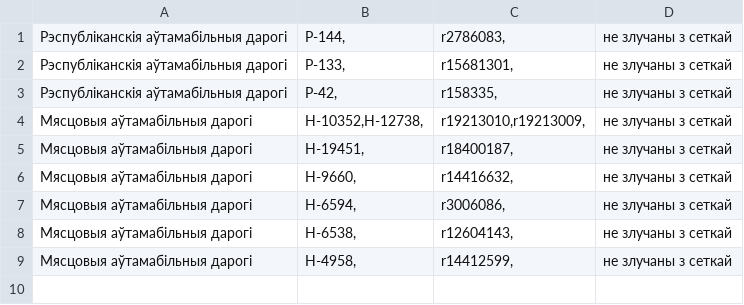
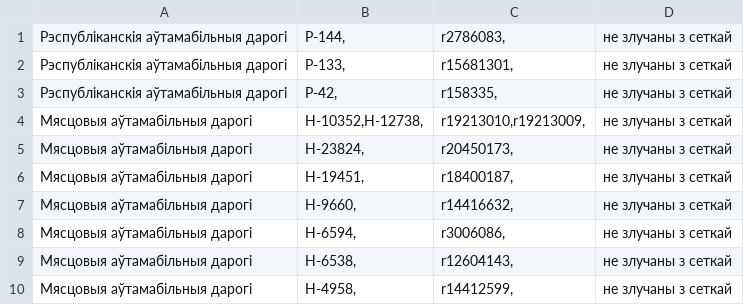
Before and after one commit to lidacity/osm-validator, a CSV file: docs/network.csv, drawn as a sheet.

```diff
--- a/docs/network.csv
+++ b/docs/network.csv
@@ -4,2 +4,3 @@
 Мясцовыя аўтамабільныя дарогі;Н-10352,Н-12738,;r19213010,r19213009,;не злучаны з сеткай
+Мясцовыя аўтамабільныя дарогі;Н-23824,;r20450173,;не злучаны з сеткай
 Мясцовыя аўтамабільныя дарогі;Н-19451,;r18400187,;не злучаны з сеткай
```
Also changed, not shown: docs/boundary.csv, docs/missing.csv, 12 other files.
